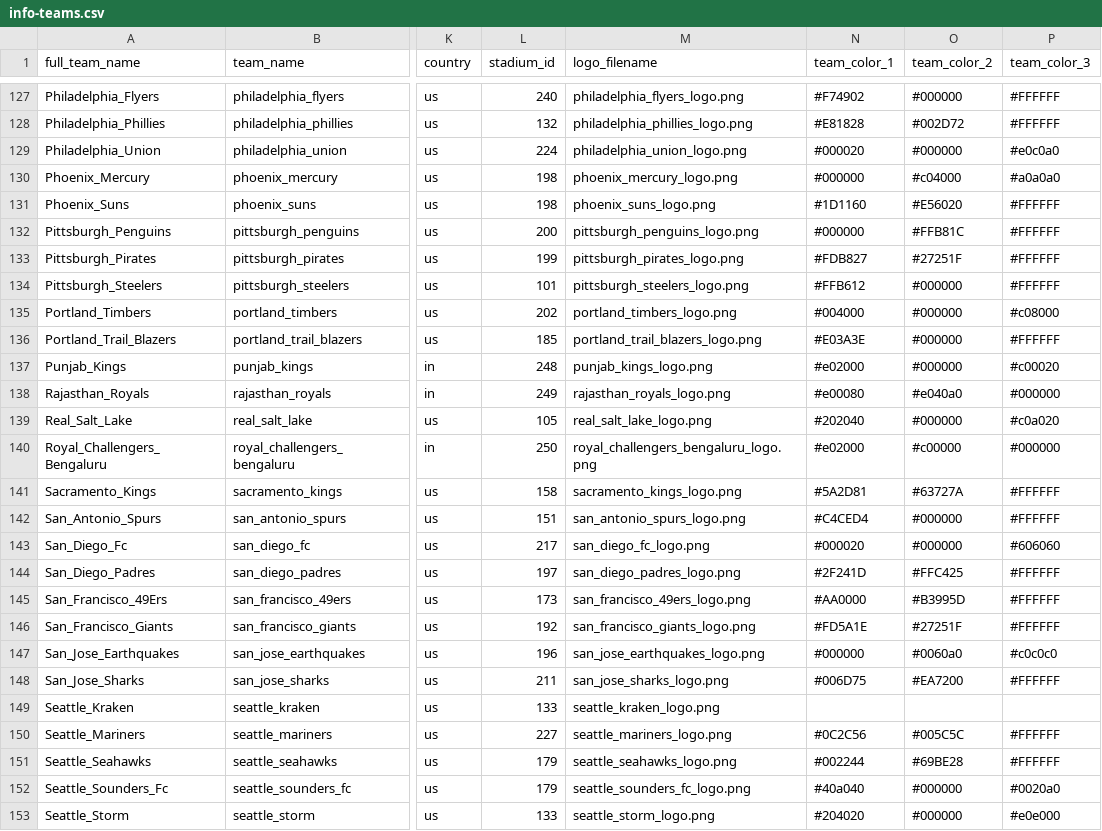
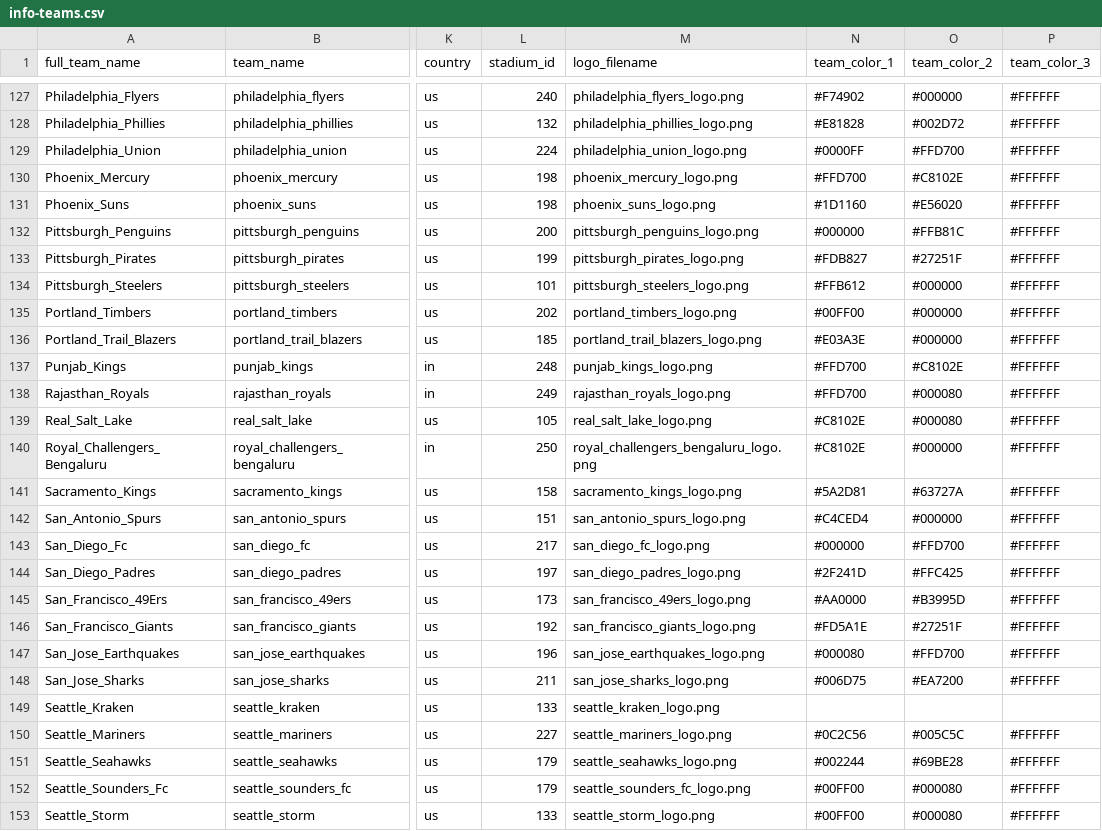
Before and after one commit to pbertain/sportspuff-v6, a CSV file: info-teams.csv, drawn as a sheet; only a part is shown, gaps mark what is left out; the diff covers the shown part only; the diff names each change by its address in the sheet, - before the commit and + after, or states it on an @@ line.

Commit message:
Restore original vibrant team colors
- Reverted to the original color scheme that was working well
- MLS teams now have their proper vibrant colors (purple, red, green, etc.)
- WNBA and IPL teams restored to their original colorful schemes
- Logo analysis was too conservative and made colors too dark/muted

```diff
--- a/info-teams.csv
+++ b/info-teams.csv
-N129 (team_color_1): #000020
+N129 (team_color_1): #0000FF
-O129 (team_color_2): #000000
+O129 (team_color_2): #FFD700
-P129 (team_color_3): #e0c0a0
+P129 (team_color_3): #FFFFFF
-N130 (team_color_1): #000000
+N130 (team_color_1): #FFD700
-O130 (team_color_2): #c04000
+O130 (team_color_2): #C8102E
-P130 (team_color_3): #a0a0a0
+P130 (team_color_3): #FFFFFF
-N135 (team_color_1): #004000
+N135 (team_color_1): #00FF00
-P135 (team_color_3): #c08000
+P135 (team_color_3): #FFFFFF
-N137 (team_color_1): #e02000
+N137 (team_color_1): #FFD700
-O137 (team_color_2): #000000
+O137 (team_color_2): #C8102E
-P137 (team_color_3): #c00020
+P137 (team_color_3): #FFFFFF
-N138 (team_color_1): #e00080
+N138 (team_color_1): #FFD700
-O138 (team_color_2): #e040a0
+O138 (team_color_2): #000080
-P138 (team_color_3): #000000
+P138 (team_color_3): #FFFFFF
-N139 (team_color_1): #202040
+N139 (team_color_1): #C8102E
-O139 (team_color_2): #000000
+O139 (team_color_2): #000080
-P139 (team_color_3): #c0a020
+P139 (team_color_3): #FFFFFF
-N140 (team_color_1): #e02000
+N140 (team_color_1): #C8102E
-O140 (team_color_2): #c00000
+O140 (team_color_2): #000000
-P140 (team_color_3): #000000
+P140 (team_color_3): #FFFFFF
-N143 (team_color_1): #000020
+N143 (team_color_1): #000000
-O143 (team_color_2): #000000
+O143 (team_color_2): #FFD700
-P143 (team_color_3): #606060
+P143 (team_color_3): #FFFFFF
-N147 (team_color_1): #000000
+N147 (team_color_1): #000080
-O147 (team_color_2): #0060a0
+O147 (team_color_2): #FFD700
-P147 (team_color_3): #c0c0c0
+P147 (team_color_3): #FFFFFF
-N152 (team_color_1): #40a040
+N152 (team_color_1): #00FF00
-O152:O153 (team_color_2): #000000
+O152:O153 (team_color_2): #000080
-P152 (team_color_3): #0020a0
+P152 (team_color_3): #FFFFFF
-N153 (team_color_1): #204020
+N153 (team_color_1): #00FF00
-P153 (team_color_3): #e0e000
+P153 (team_color_3): #FFFFFF
```
Also changed, not shown: 120 edited cells elsewhere in this file.
